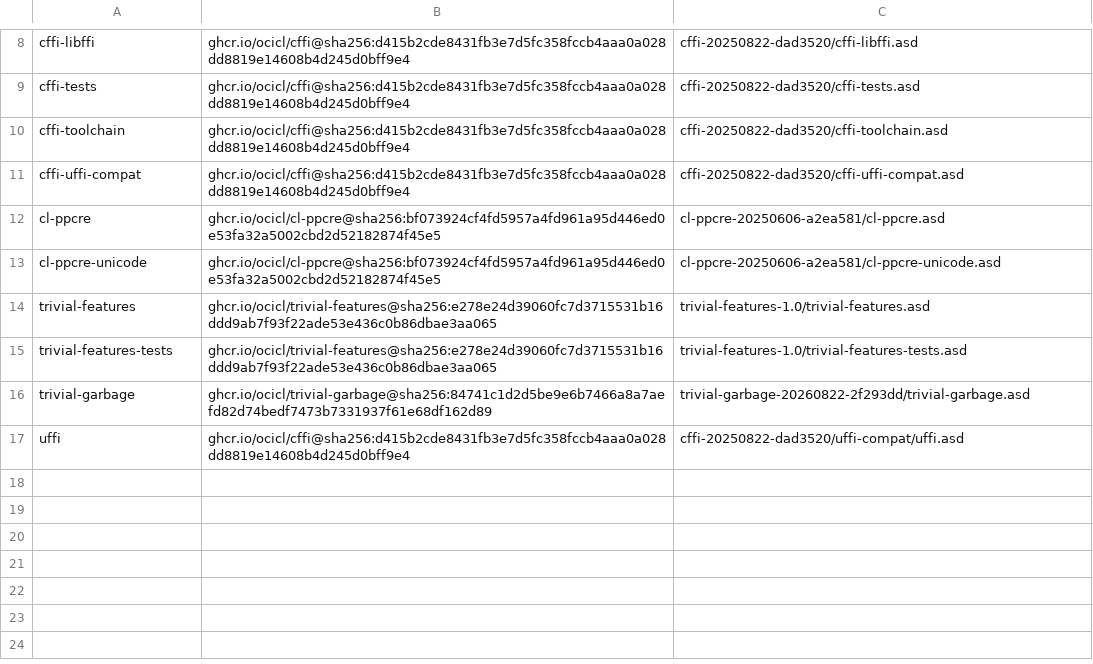
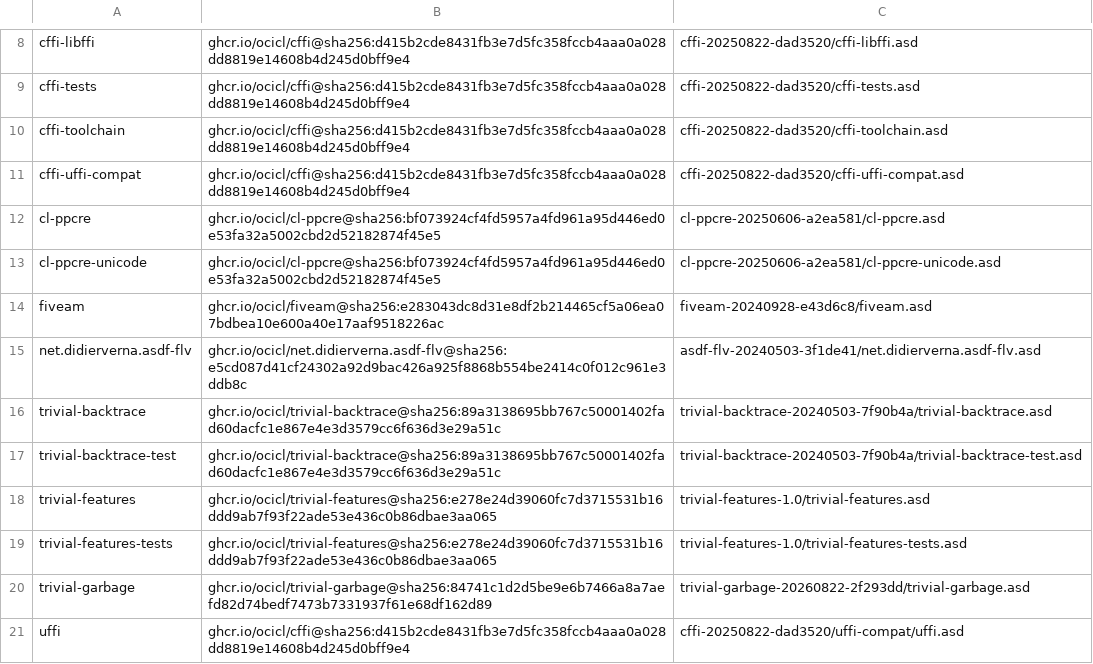
Before and after one commit to lispnik/cd, a CSV file: ocicl.csv, drawn as a sheet; only a part is shown, gaps mark what is left out.

```diff
--- a/ocicl.csv
+++ b/ocicl.csv
@@ -13,2 +13,6 @@ cl-ppcre, ghcr.io/ocicl/cl-ppcre@sha256:bf073924cf4fd5957a4fd961a95d446ed0e53fa3
 cl-ppcre-unicode, ghcr.io/ocicl/cl-ppcre@sha256:bf073924cf4fd5957a4fd961a95d446ed0e53fa32a5002cbd2d52182874f45e5, cl-ppcre-20250606-a2ea581/cl-ppcre-unicode.asd
+fiveam, ghcr.io/ocicl/fiveam@sha256:e283043dc8d31e8df2b214465cf5a06ea07bdbea10e600a40e17aaf9518226ac, fiveam-20240928-e43d6c8/fiveam.asd
+net.didierverna.asdf-flv, ghcr.io/ocicl/net.didierverna.asdf-flv@sha256:e5cd087d41cf24302a92d9bac426a925f8868b554be2414c0f012c961e3ddb8c, asdf-flv-20240503-3f1de41/net.didierverna.asdf-flv.asd
+trivial-backtrace, ghcr.io/ocicl/trivial-backtrace@sha256:89a3138695bb767c50001402fad60dacfc1e867e4e3d3579cc6f636d3e29a51c, trivial-backtrace-20240503-7f90b4a/trivial-backtrace.asd
+trivial-backtrace-test, ghcr.io/ocicl/trivial-backtrace@sha256:89a3138695bb767c50001402fad60dacfc1e867e4e3d3579cc6f636d3e29a51c, trivial-backtrace-20240503-7f90b4a/trivial-backtrace-test.asd
 trivial-features, ghcr.io/ocicl/trivial-features@sha256:e278e24d39060fc7d3715531b16ddd9ab7f93f22ade53e436c0b86dbae3aa065, trivial-features-1.0/trivial-features.asd
```
Also changed, not shown: 2 other files.
